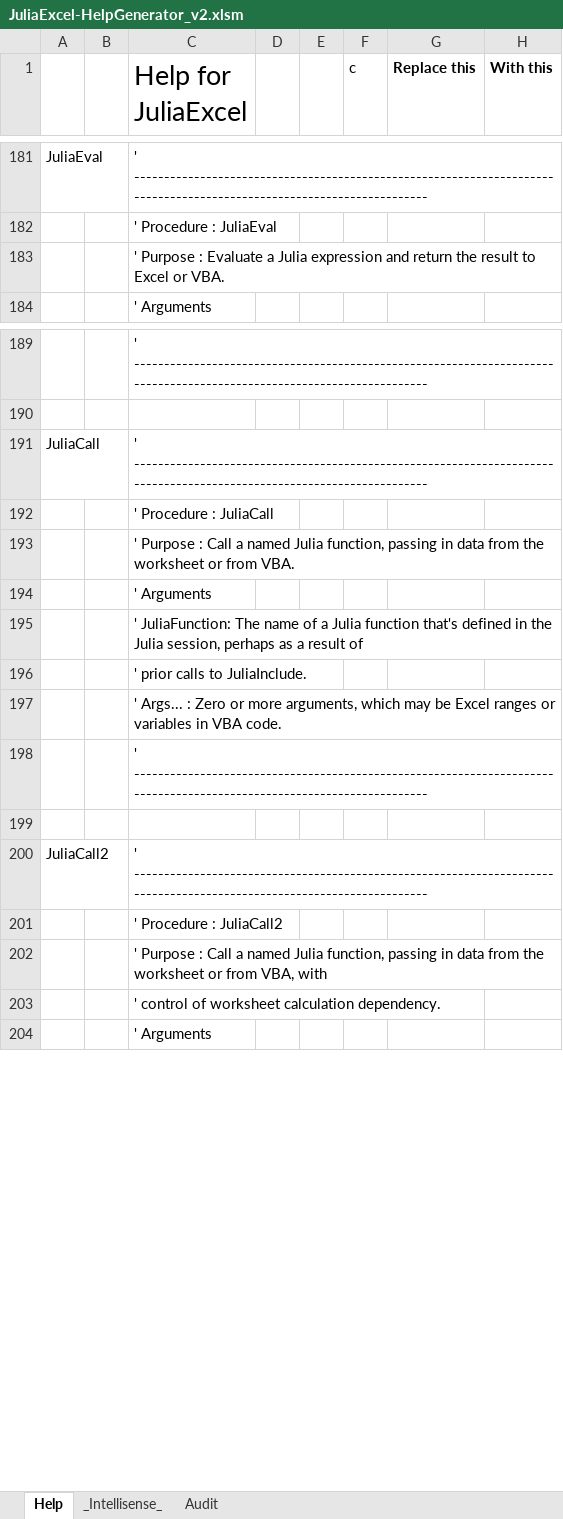
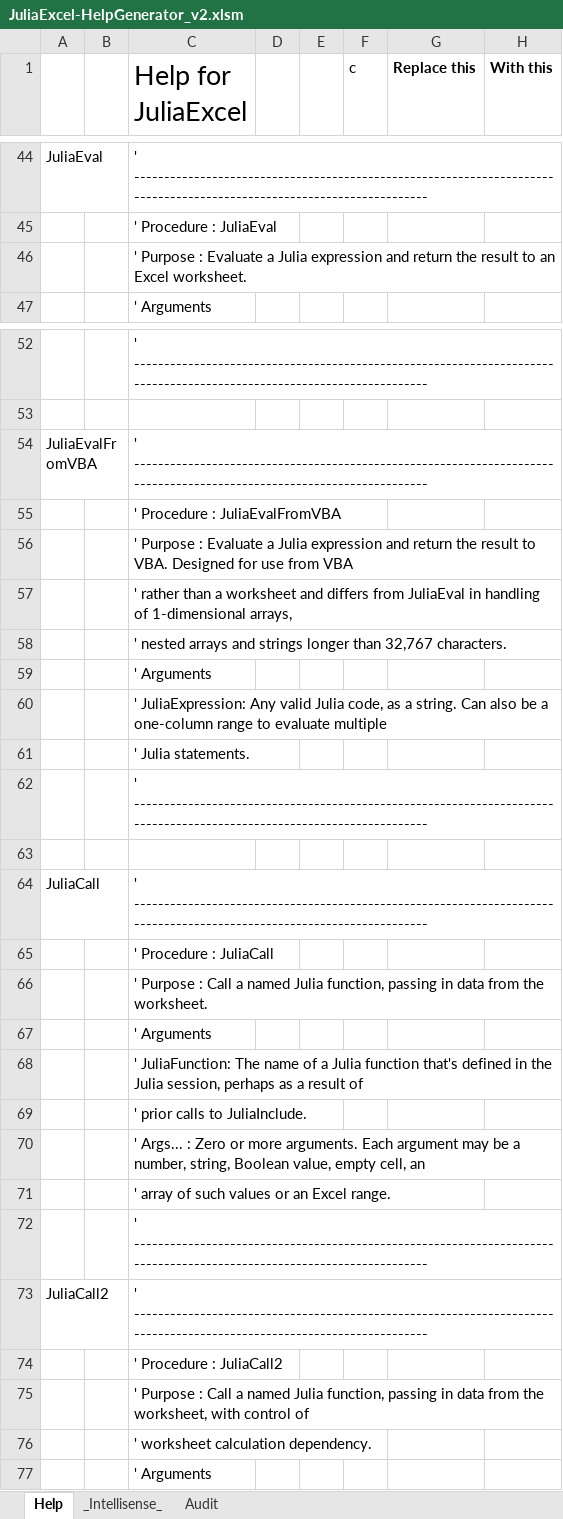
Before and after one commit to PGS62/JuliaExcel.jl, an Excel workbook: workbooks/JuliaExcel-HelpGenerator_v2.xlsm, sheet Help, drawn as a sheet; only a part is shown, gaps mark what is left out; values as stored, in another font and other column widths than the file's, no borders; removed rows and columns are numbered as before the commit, all else as after; the diff covers the shown part only; the diff names each change by its address in the sheet, - before the commit and + after, or states it on an @@ line.

```diff
--- a/workbooks/JuliaExcel-HelpGenerator_v2.xlsm (sheet Help)
+++ b/workbooks/JuliaExcel-HelpGenerator_v2.xlsm (sheet Help)
-C46 (Help for JuliaExcel): …result to Excel or VBA.
+C46 (Help for JuliaExcel): …result to an Excel worksheet.
+row 54: JuliaEvalFromVBA |  | ' -----------------------------------------------------------------------------------------------------------------------
+row 55:  |  | ' Procedure : JuliaEvalFromVBA
+row 56:  |  | ' Purpose : Evaluate a Julia expression and return the result to VBA. Designed for use from VBA
+row 57:  |  | ' rather than a worksheet and differs from JuliaEval in handling of 1-dimensional arrays,
+row 58:  |  | ' nested arrays and strings longer than 32,767 characters.
+row 59:  |  | ' Arguments
+row 60:  |  | ' JuliaExpression: Any valid Julia code, as a string. Can also be a one-column range to evaluate multiple
+row 61:  |  | ' Julia statements.
@@ row 23 moved to row 62: ' --------------------------------------… @@
+row 63: (empty)
-C66 (Help for JuliaExcel): …from the worksheet or from VBA.
+C66 (Help for JuliaExcel): …from the worksheet.
-C70 (Help for JuliaExcel): …or more arguments, which may be Excel ranges or variables in VBA code.
+C70 (Help for JuliaExcel): …or more arguments. Each argument may be a number, string, Boolean value, empty cell, an
+row 71:  |  | ' array of such values or an Excel range.
-row 199: (empty)
-C75 (Help for JuliaExcel): …from the worksheet or from VBA, with
+C75 (Help for JuliaExcel): …from the worksheet, with control of
-C76 (Help for JuliaExcel): ' control of worksheet calculation dependency.
+C76 (Help for JuliaExcel): ' worksheet calculation dependency.
```
Also changed, not shown: 12 added rows, 137 removed rows, 1 moved row and 10 edited cells elsewhere in this sheet, sheet _Intellisense_, sheet Audit, formulas that keep their value, workbooks/GIF5.xlsm, workbooks/JuliaExcel-GIFMaker.xlsm, 21 other files.
